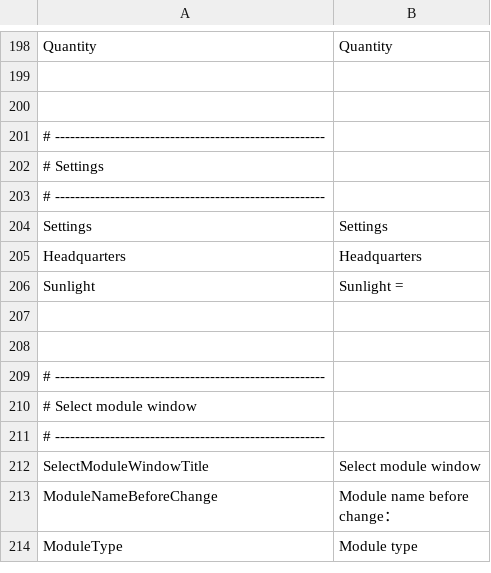
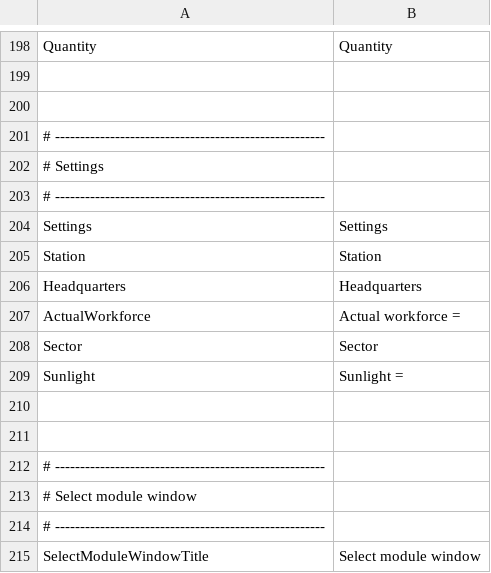
Before and after one commit to Ocelot1210/X4_ComplexCalculator, a CSV file: X4_ComplexCalculator/Localization/Lang.csv, drawn as a sheet; only a part is shown, gaps mark what is left out; the shorter side is filled out with more unchanged rows; the diff names each change by its address in the sheet, - before the commit and + after, or states it on an @@ line.

```diff
--- a/X4_ComplexCalculator/Localization/Lang.csv
+++ b/X4_ComplexCalculator/Localization/Lang.csv
+row 205: Station | Station
+row 207: ActualWorkforce | Actual workforce =
+row 208: Sector | Sector
```
Also changed, not shown: X4_ComplexCalculator/Localization/Lang.en-US.csv, X4_ComplexCalculator/Localization/Lang.ja-JP.csv, 9 other files.
